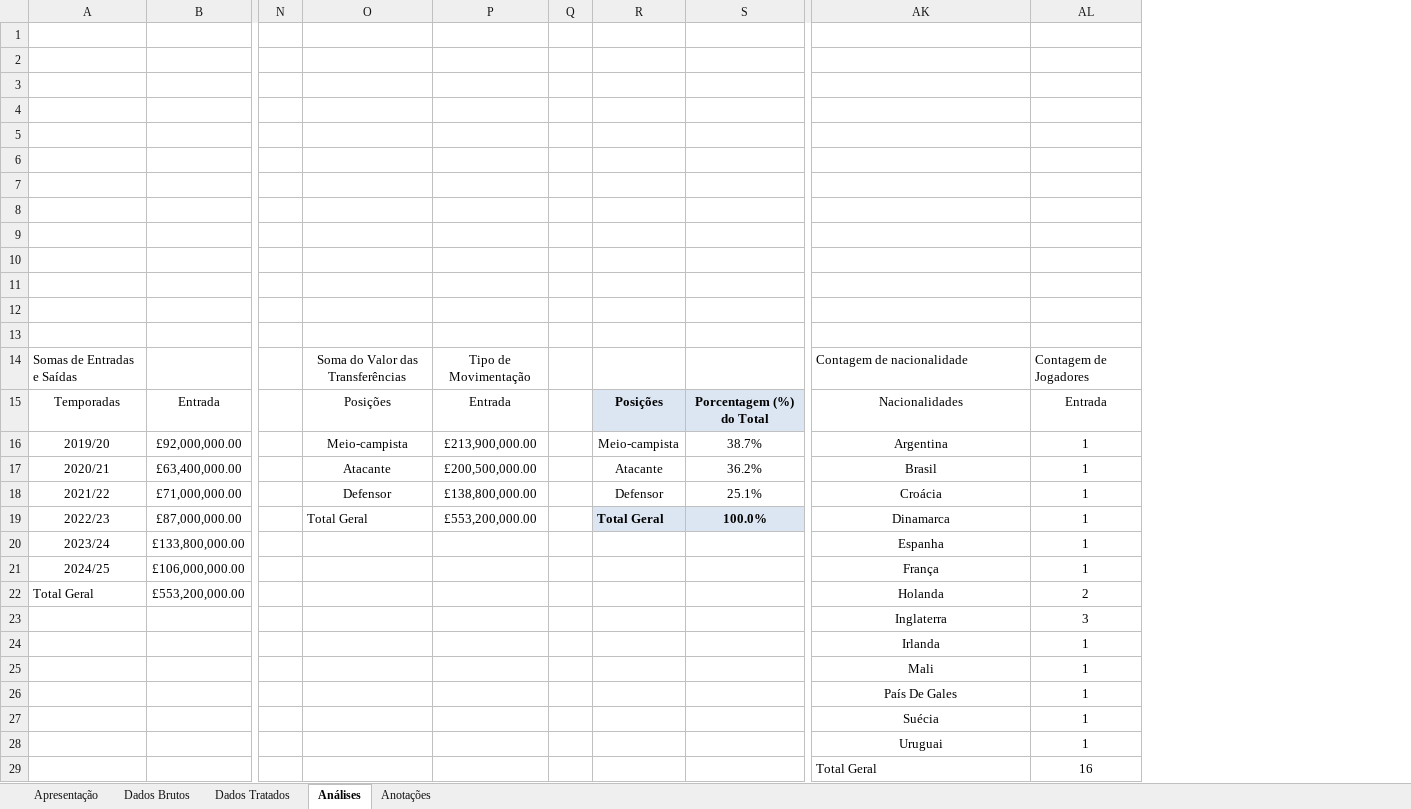
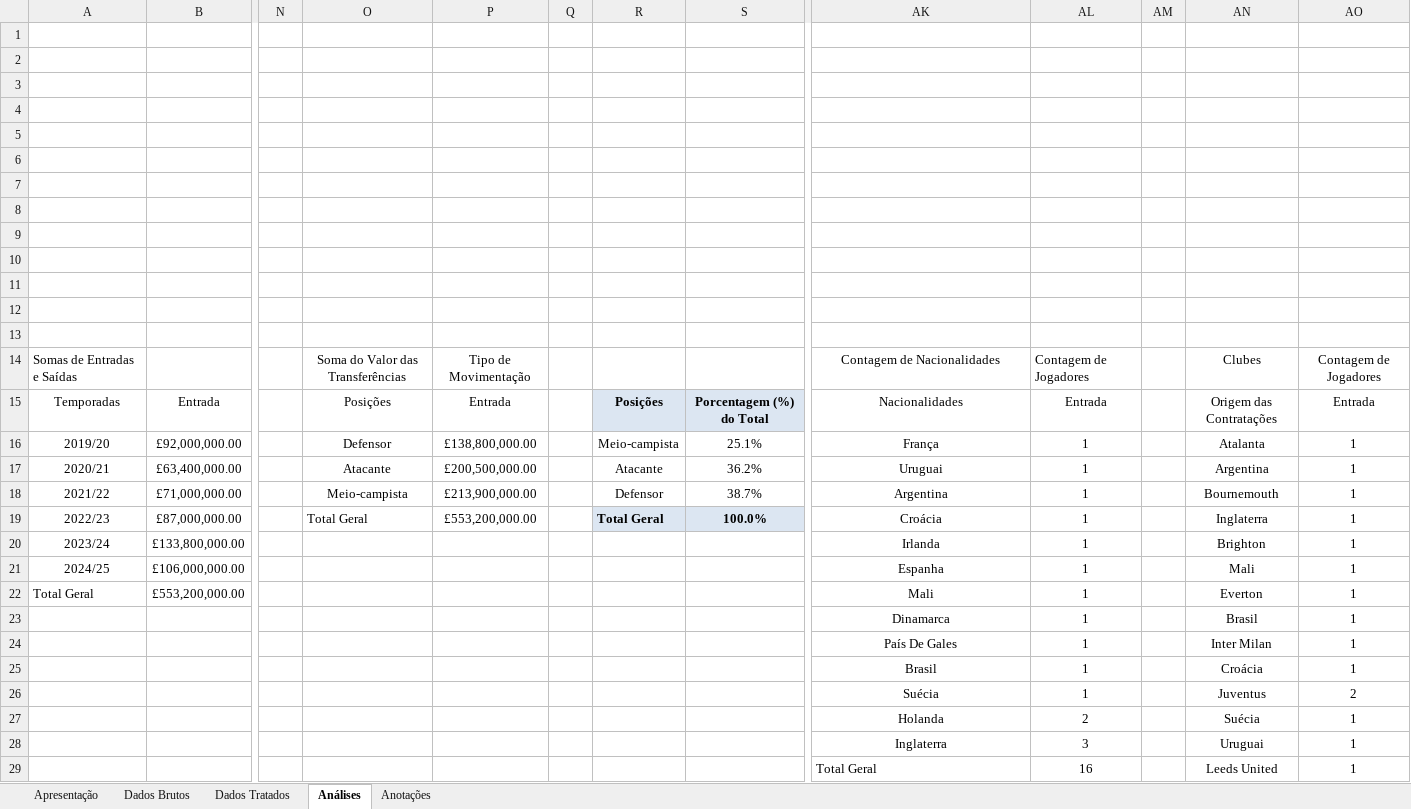
Before and after one commit to mendes078/projeto-tottenham, an Excel workbook: notebooks/tottenham_transferencias.xlsx, sheet Análises, drawn as a sheet; only a part is shown, gaps mark what is left out; values as stored, in another font and other column widths than the file's, no borders; charts and pictures not drawn; removed rows and columns are numbered as before the commit, all else as after; rows hold the shown columns only; the diff covers the shown part only; the diff names each change by its address in the sheet, - before the commit and + after, or states it on an @@ line.

Commit message:
33. Continuação da Análise
Continuação da quarta análise.

```diff
--- a/notebooks/tottenham_transferencias.xlsx (sheet Análises)
+++ b/notebooks/tottenham_transferencias.xlsx (sheet Análises)
+column AM, empty
+column AN, rows 14-22: Clubes | Origem das Contratações | Atalanta | Argentina | Bournemouth | Inglaterra | Brighton | Mali | Everton; rows 28-29: Uruguai | Leeds United
+column AO, rows 14-22: Contagem de Jogadores | Entrada | 1 | 1 | 1 | 1 | 1 | 1 | 1; rows 28-29: 1 | 1
-AK14: Contagem de nacionalidade
+AK14: Contagem de Nacionalidades
-AK14 alignment: left
+AK14 alignment: center
-O16: Meio-campista
+O16: Defensor
-P16: £213,900,000.00
+P16: £138,800,000.00
-S16: 38.7%
+S16: 25.1%
-AK16: Argentina
+AK16: França
-AK17: Brasil
+AK17: Uruguai
-O18: Defensor
+O18: Meio-campista
-P18: £138,800,000.00
+P18: £213,900,000.00
-S18: 25.1%
+S18: 38.7%
-AK18: Croácia
+AK18: Argentina
-AK19: Dinamarca
+AK19: Croácia
-AK20: Espanha
+AK20: Irlanda
-AK21: França
+AK21: Espanha
-AK22: Holanda
+AK22: Mali
-AL22: 2
+AL22: 1
+row 23:  |  |  |  |  |  |  |  | Dinamarca | 1 |  | Brasil | 1
@@ row 26 moved to row 24: País De Gales @@
+row 25:  |  |  |  |  |  |  |  | Brasil | 1 |  | Croácia | 1
@@ row 27 moved to row 26: Suécia @@
+row 27:  |  |  |  |  |  |  |  | Holanda | 2 |  | Suécia | 1
-row 24:  |  |  |  |  |  |  |  | Irlanda | 1
-row 25:  |  |  |  |  |  |  |  | Mali | 1
-row 28:  |  |  |  |  |  |  |  | Uruguai | 1
```
Also changed, not shown: 18 added rows elsewhere in this sheet, charts or pictures.
